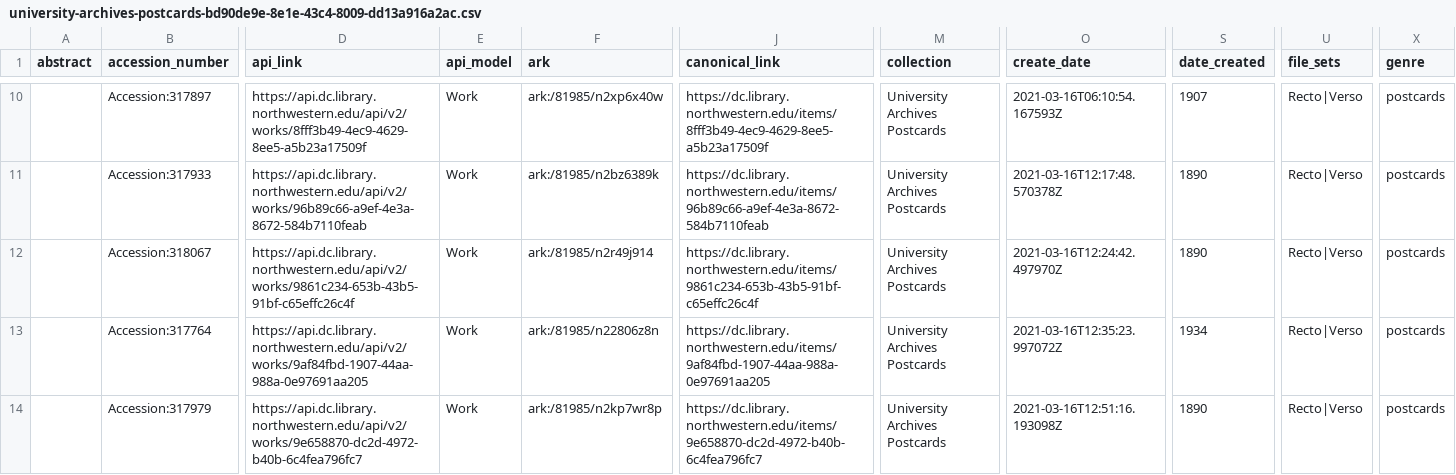
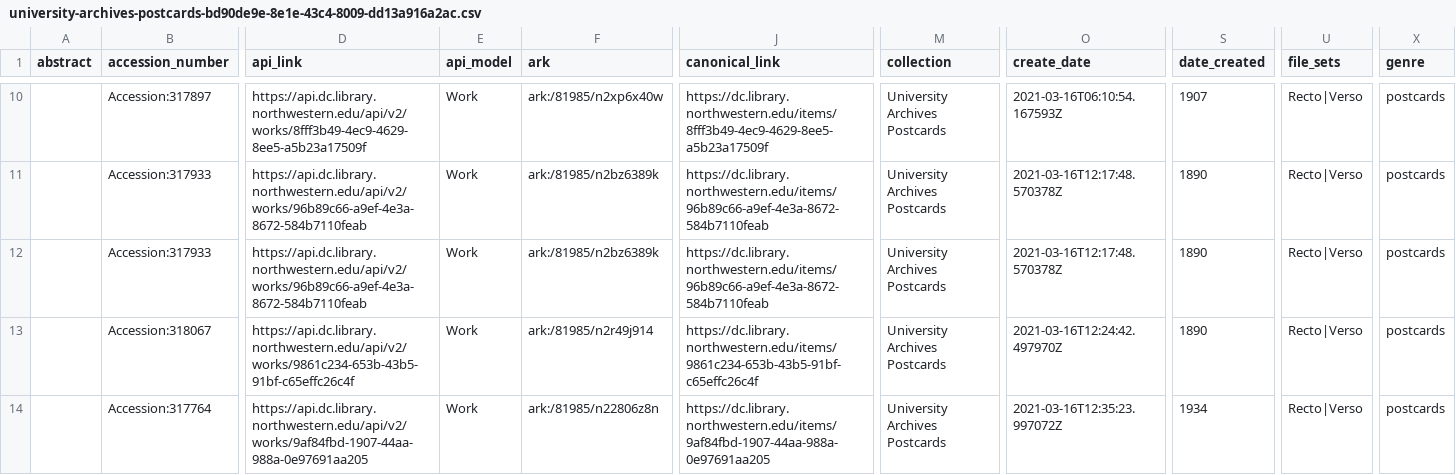
Before and after one commit to nulib/nuldc-metadata, a CSV file: data/csv/university-archives-postcards-bd90de9e-8e1e-43c4-8009-dd13a916a2ac.csv, drawn as a sheet; only a part is shown, gaps mark what is left out; the shorter side is filled out with more unchanged rows; rows hold the shown columns only; the diff covers the shown part only; the diff names each change by its address in the sheet, - before the commit and + after, or states it on an @@ line.

```diff
--- a/data/csv/university-archives-postcards-bd90de9e-8e1e-43c4-8009-dd13a916a2ac.csv
+++ b/data/csv/university-archives-postcards-bd90de9e-8e1e-43c4-8009-dd13a916a2ac.csv
+row 12:  | Accession:317933 | https://api.dc.library.northwestern.edu/api/v2/works/96b89c66-a9ef-4e3a-8672-584b7110feab | Work | ark:/81985/n2bz6389k | https://dc.library.northwestern.edu/items/96b89c66-a9ef-4e3a-8672-584b7110feab | University Archives Postcards | 2021-03-16T12:17:48.570378Z | 1890 | Recto|Verso | postcards
```
Also changed, not shown: 1 added row and 2 removed rows elsewhere in this file, data/csv/dublin-gate-theatre-archive-35c3a71a-ce83-4410-82ec-640e01da86eb.csv, data/csv/hamid-naficy-iranian-and-middle-eastern-movie-posters-collection-4ed2338d-c715-4a86-8ac6-6b4030a42be5.csv, 56 other files.
